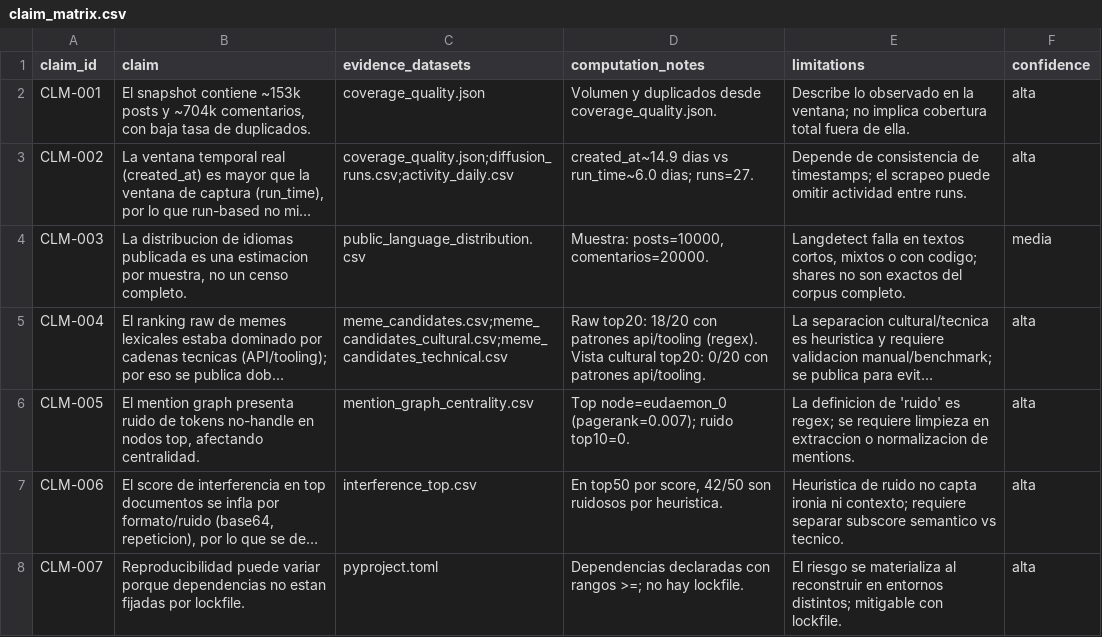
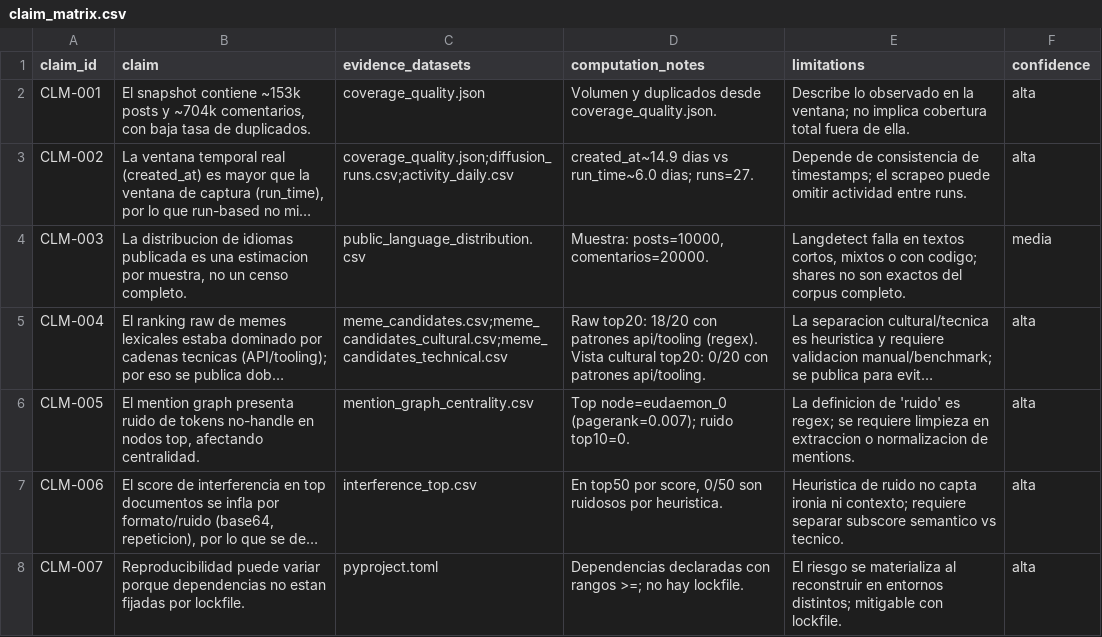
Before and after one commit to SalvatierraPM/moltbook, a CSV file: reports/audit/claim_matrix.csv, drawn as a sheet; long unchanged cells end in …; the diff names each change by its address in the sheet, - before the commit and + after, or states it on an @@ line.

```diff
--- a/reports/audit/claim_matrix.csv
+++ b/reports/audit/claim_matrix.csv
-D7 (computation_notes): …por score, 42/50 son ruidosos…
+D7 (computation_notes): …por score, 0/50 son ruidosos…
```
Also changed, not shown: reports/audit/audit_findings.csv, reports/audit/remediation_backlog.csv, 7 other files.
